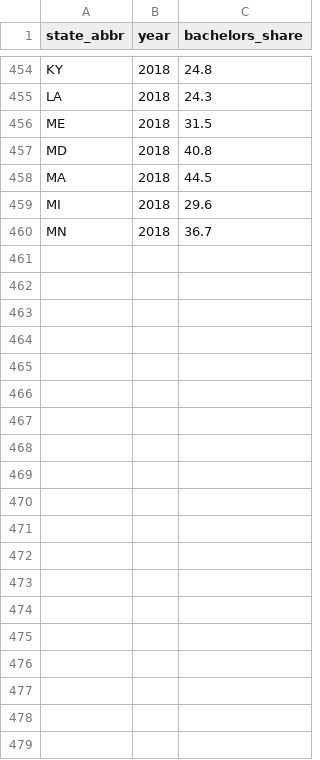
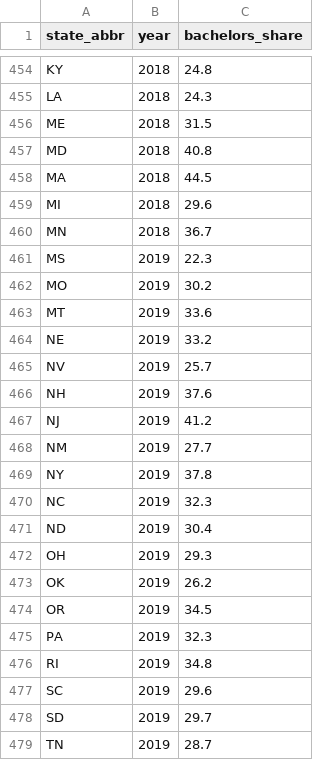
Before and after one commit to fullertonjohn/human-capital-laborforce-panel, a CSV file: data/edu_state_year.csv, drawn as a sheet; only a part is shown, gaps mark what is left out; the diff covers the shown part only.

```diff
--- a/data/edu_state_year.csv
+++ b/data/edu_state_year.csv
@@ -460 +460,20 @@ MI,2018,29.6
 MN,2018,36.7
+MS,2019,22.3
+MO,2019,30.2
+MT,2019,33.6
+NE,2019,33.2
+NV,2019,25.7
+NH,2019,37.6
+NJ,2019,41.2
+NM,2019,27.7
+NY,2019,37.8
+NC,2019,32.3
+ND,2019,30.4
+OH,2019,29.3
+OK,2019,26.2
+OR,2019,34.5
+PA,2019,32.3
+RI,2019,34.8
+SC,2019,29.6
+SD,2019,29.7
+TN,2019,28.7
```
Also changed, not shown: 32 added rows elsewhere in this file, data/lfp_state_year.csv, data/merged_state_panel.csv, 1 other file.
